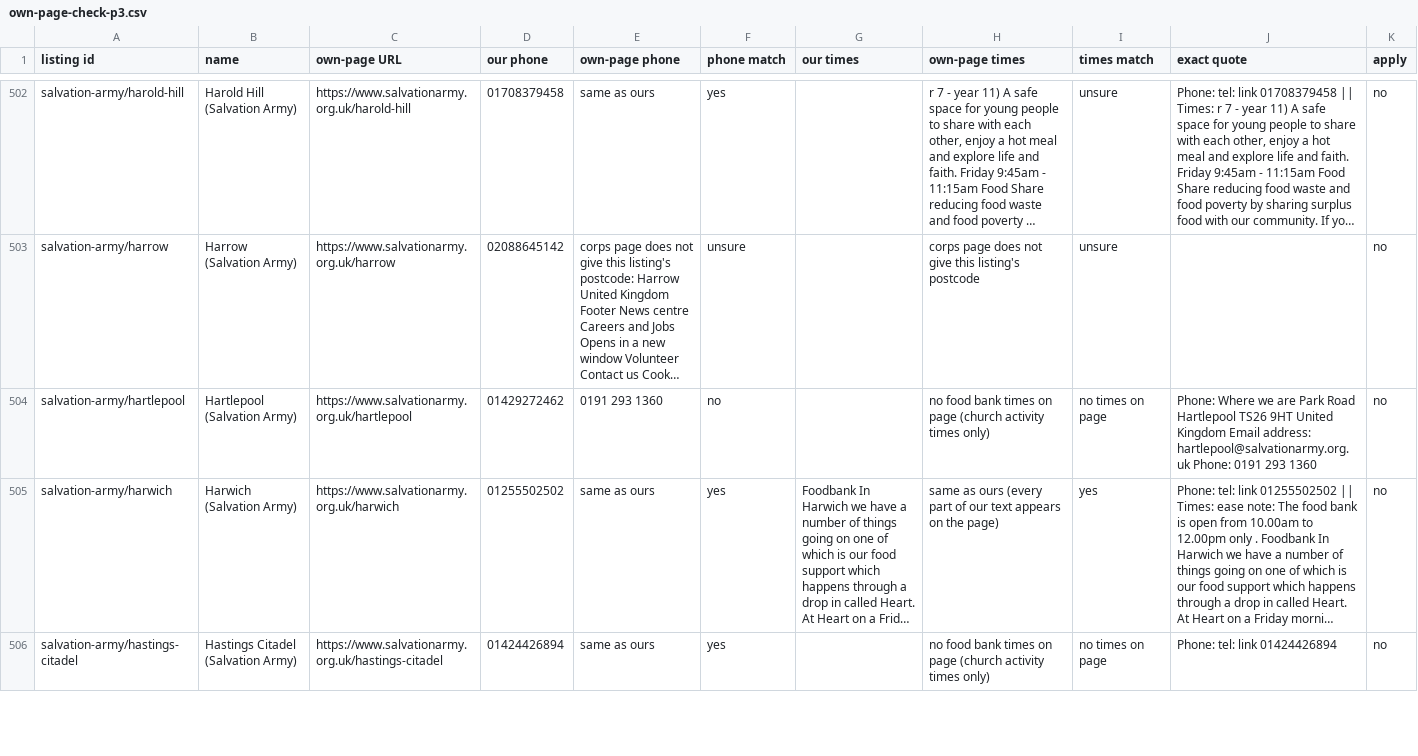
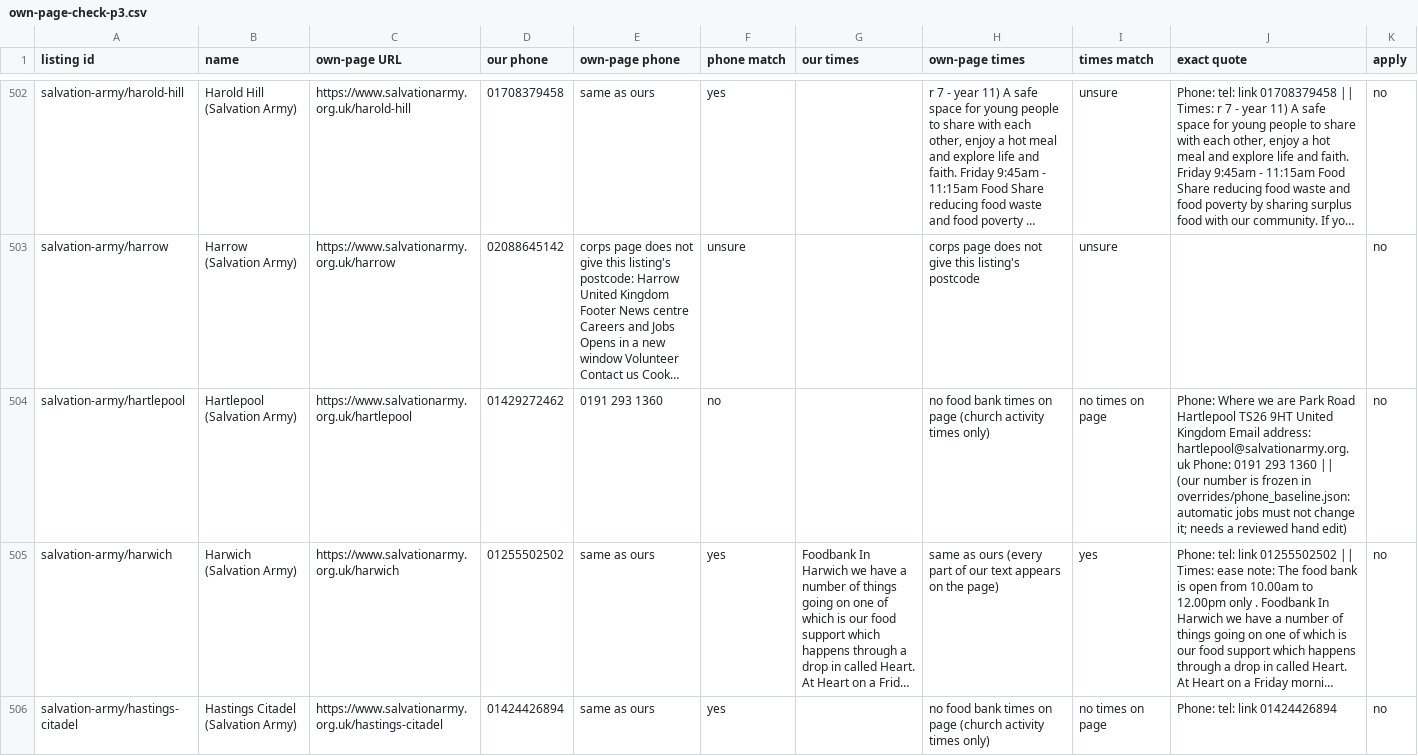
Before and after one commit to Postcode-economics/find-your-food-bank, a CSV file: reports/own-page-check-p3.csv, drawn as a sheet; only a part is shown, gaps mark what is left out; long unchanged cells end in …; the diff covers the shown part only; the diff names each change by its address in the sheet, - before the commit and + after, or states it on an @@ line.

```diff
--- a/reports/own-page-check-p3.csv
+++ b/reports/own-page-check-p3.csv
-J504 (exact quote): …293 1360
+J504 (exact quote): …293 1360 || (our number is frozen in overrides/phone_baseline.json: automatic jobs must not change it; needs a reviewed hand edit)
```
Also changed, not shown: 133 edited cells elsewhere in this file.
